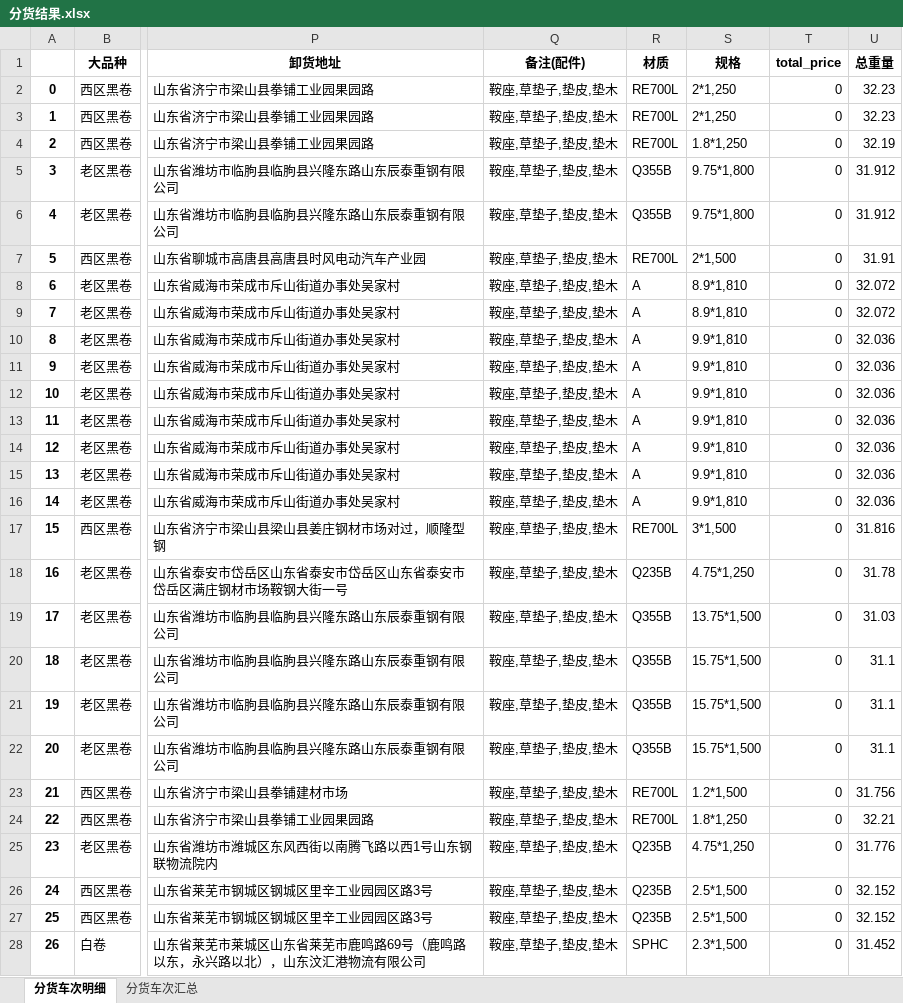
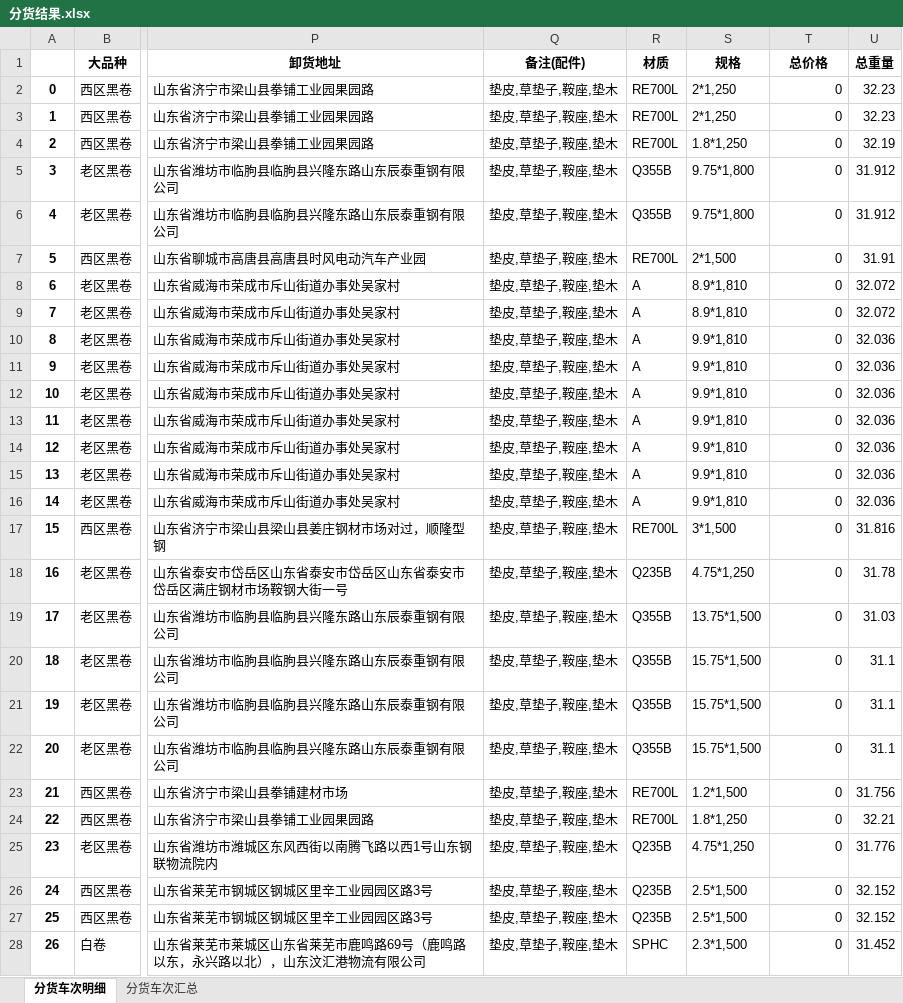
Before and after one commit to 9Echo/single-gc-goods-allocation, an Excel workbook: app/static/分货结果.xlsx, sheet 分货车次明细, drawn as a sheet; only a part is shown, gaps mark what is left out; values as stored, in another font and other column widths than the file's, no borders; the diff covers the shown part only; the diff names each change by its address in the sheet, - before the commit and + after, or states it on an @@ line.

```diff
--- a/app/static/分货结果.xlsx (sheet 分货车次明细)
+++ b/app/static/分货结果.xlsx (sheet 分货车次明细)
-T1: total_price
+T1: 总价格
-Q2:Q28 (备注(配件)): 鞍座,草垫子,垫皮,垫木
+Q2:Q28 (备注(配件)): 垫皮,草垫子,鞍座,垫木
```
Also changed, not shown: 557 edited cells elsewhere in this sheet, sheet 分货车次汇总, 1 other file.
